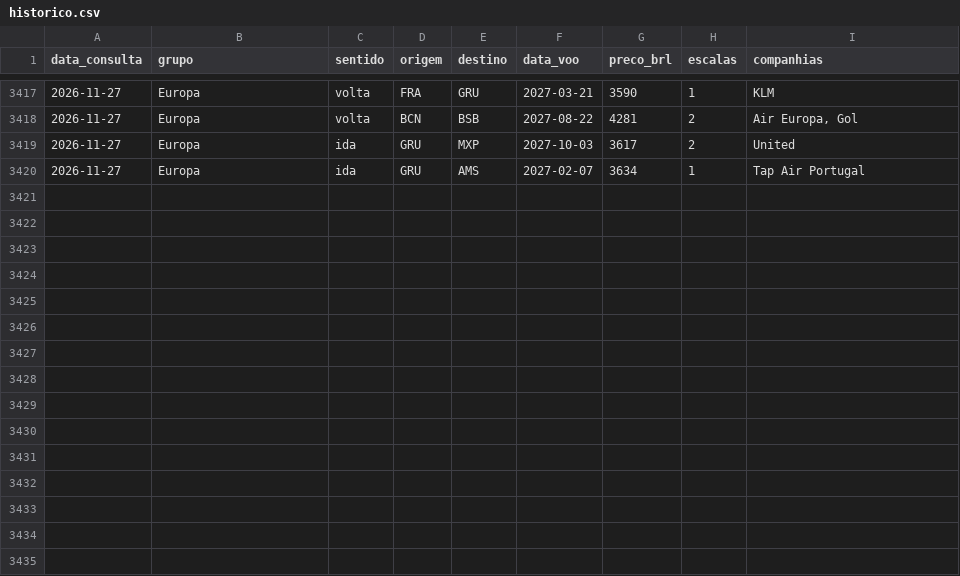
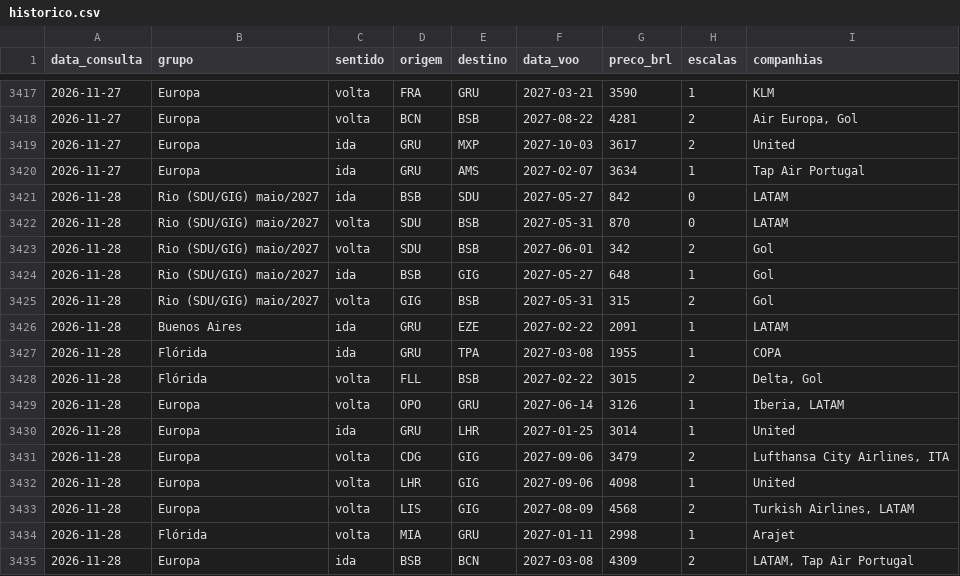
Before and after one commit to tialgabrielzqrm/bot-passagens, a CSV file: dados/historico.csv, drawn as a sheet; only a part is shown, gaps mark what is left out.

```diff
--- a/dados/historico.csv
+++ b/dados/historico.csv
@@ -3420 +3420,16 @@ data_consulta,grupo,sentido,origem,destino,data_voo,preco_brl,escalas,companhias
 2026-11-27,Europa,ida,GRU,AMS,2027-02-07,3634,1,Tap Air Portugal
+2026-11-28,Rio (SDU/GIG) maio/2027,ida,BSB,SDU,2027-05-27,842,0,LATAM
+2026-11-28,Rio (SDU/GIG) maio/2027,volta,SDU,BSB,2027-05-31,870,0,LATAM
+2026-11-28,Rio (SDU/GIG) maio/2027,volta,SDU,BSB,2027-06-01,342,2,Gol
+2026-11-28,Rio (SDU/GIG) maio/2027,ida,BSB,GIG,2027-05-27,648,1,Gol
+2026-11-28,Rio (SDU/GIG) maio/2027,volta,GIG,BSB,2027-05-31,315,2,Gol
+2026-11-28,Buenos Aires,ida,GRU,EZE,2027-02-22,2091,1,LATAM
+2026-11-28,Flórida,ida,GRU,TPA,2027-03-08,1955,1,COPA
+2026-11-28,Flórida,volta,FLL,BSB,2027-02-22,3015,2,"Delta, Gol"
+2026-11-28,Europa,volta,OPO,GRU,2027-06-14,3126,1,"Iberia, LATAM"
+2026-11-28,Europa,ida,GRU,LHR,2027-01-25,3014,1,United
+2026-11-28,Europa,volta,CDG,GIG,2027-09-06,3479,2,"Lufthansa City Airlines, ITA"
+2026-11-28,Europa,volta,LHR,GIG,2027-09-06,4098,1,United
+2026-11-28,Europa,volta,LIS,GIG,2027-08-09,4568,2,"Turkish Airlines, LATAM"
+2026-11-28,Flórida,volta,MIA,GRU,2027-01-11,2998,1,Arajet
+2026-11-28,Europa,ida,BSB,BCN,2027-03-08,4309,2,"LATAM, Tap Air Portugal"
```
Also changed, not shown: dados/historico_ida_volta.csv, 2 other files.
